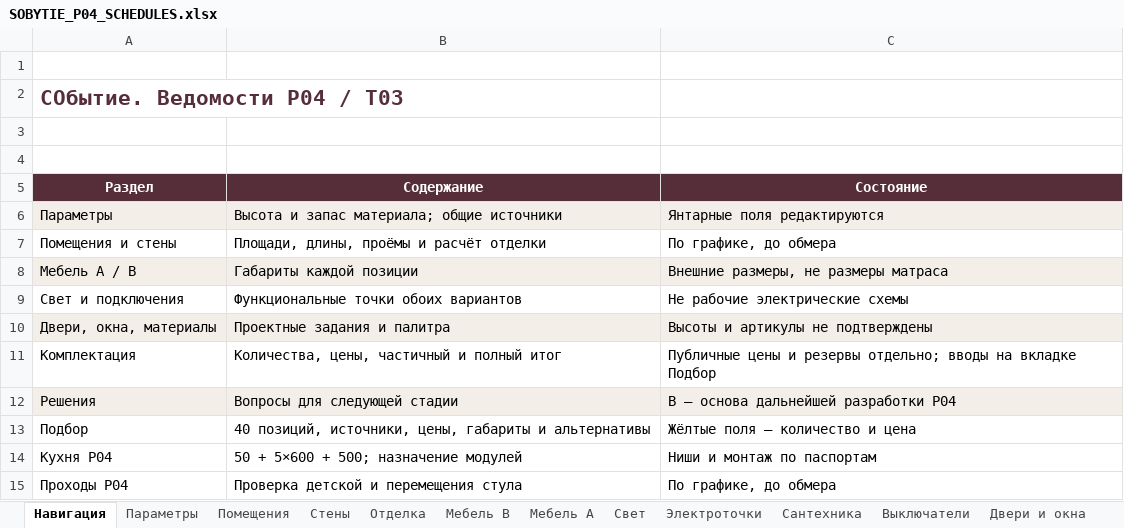
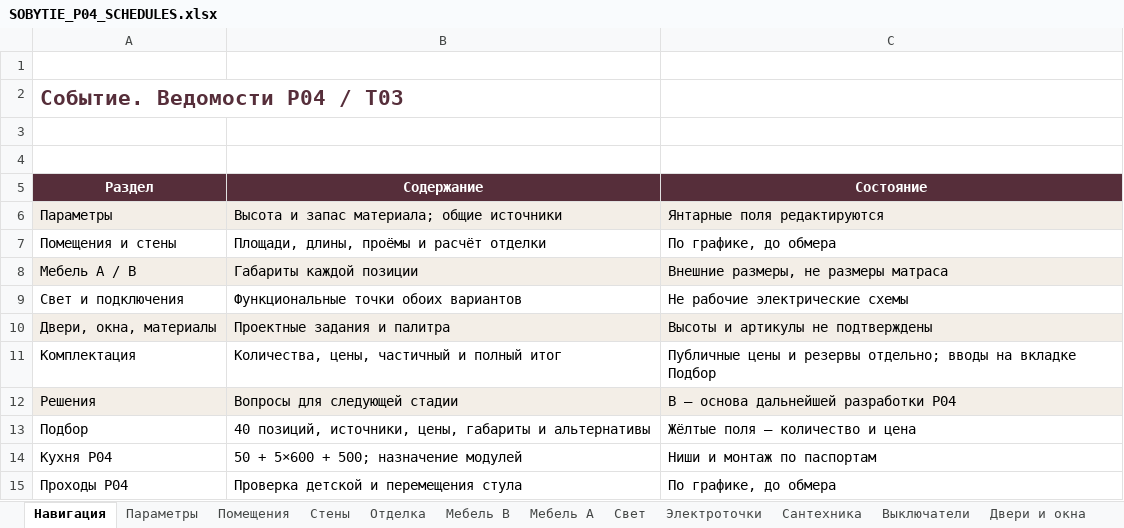
Before and after one commit to arammuradian01-cloud/sobytie-apartment-studio, an Excel workbook: public/project/SOBYTIE_P04_SCHEDULES.xlsx, sheet Навигация, drawn as a sheet; values as stored, in another font and other column widths than the file's, no borders; the diff names each change by its address in the sheet, - before the commit and + after, or states it on an @@ line.

Commit message:
Use Событие consistently in the site and current project documents

```diff
--- a/public/project/SOBYTIE_P04_SCHEDULES.xlsx (sheet Навигация)
+++ b/public/project/SOBYTIE_P04_SCHEDULES.xlsx (sheet Навигация)
-A2 (Раздел): СОбытие. Ведомости P04 / T03
+A2 (Раздел): Событие. Ведомости P04 / T03
```
Also changed, not shown: 4 other files.
